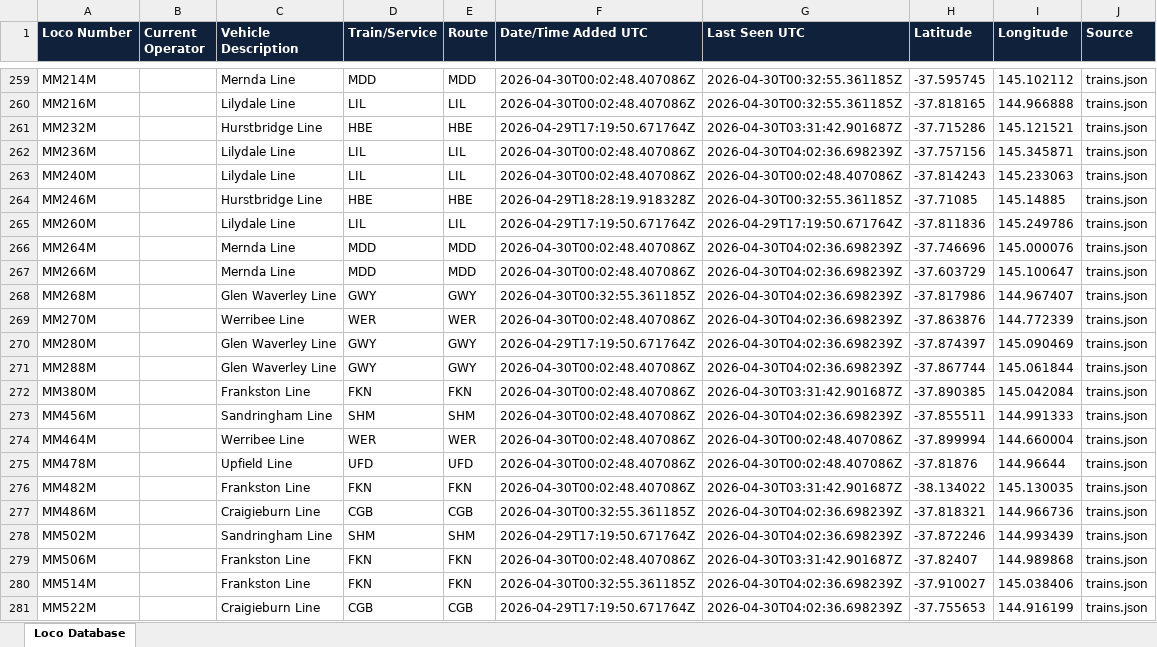
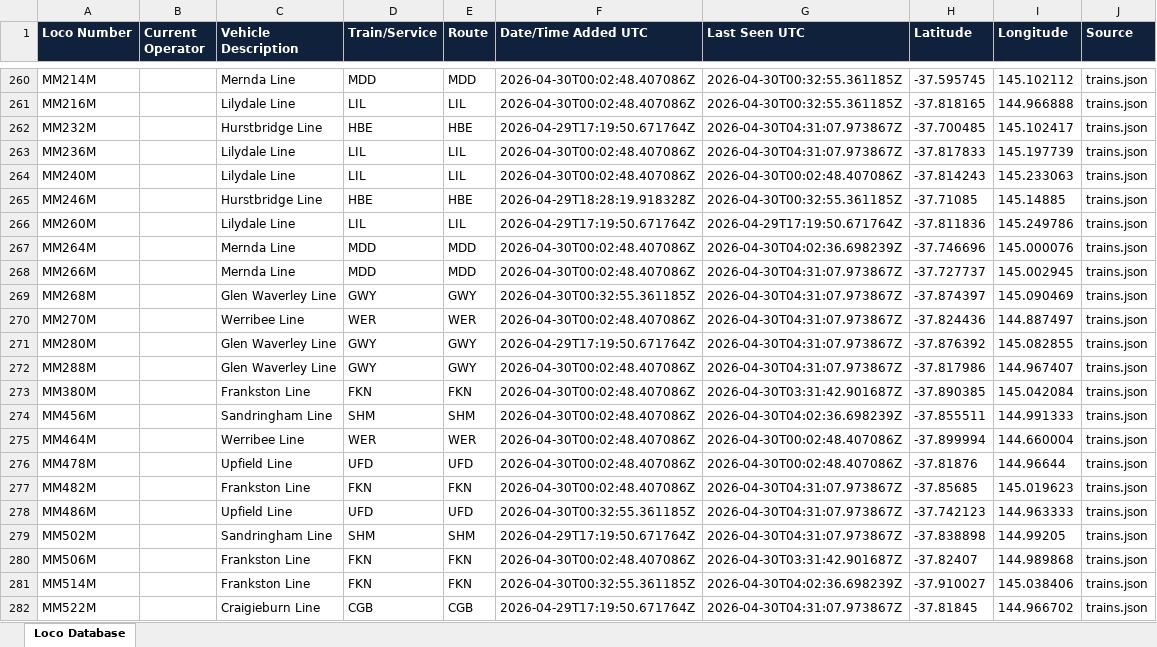
Before and after one commit to grahame21/railops-backend, an Excel workbook: static/downloads/loco_database.xlsx, sheet Loco Database, drawn as a sheet; only a part is shown, gaps mark what is left out; values as stored, in another font and other column widths than the file's, no borders; addresses are those after the commit; the diff covers the shown part only; the diff names each change by its address in the sheet, - before the commit and + after, or states it on an @@ line.

Commit message:
Update RailOps database files - 2026-04-30 04:31:08 UTC

```diff
--- a/static/downloads/loco_database.xlsx (sheet Loco Database)
+++ b/static/downloads/loco_database.xlsx (sheet Loco Database)
-G262 (Last Seen UTC): 2026-04-30T03:31:42.901687Z
+G262 (Last Seen UTC): 2026-04-30T04:31:07.973867Z
-H262 (Latitude): -37.715286
+H262 (Latitude): -37.700485
-I262 (Longitude): 145.121521
+I262 (Longitude): 145.102417
-G263 (Last Seen UTC): 2026-04-30T04:02:36.698239Z
+G263 (Last Seen UTC): 2026-04-30T04:31:07.973867Z
-H263 (Latitude): -37.757156
+H263 (Latitude): -37.817833
-I263 (Longitude): 145.345871
+I263 (Longitude): 145.197739
-G268:G272 (Last Seen UTC): 2026-04-30T04:02:36.698239Z
+G268:G272 (Last Seen UTC): 2026-04-30T04:31:07.973867Z
-H268 (Latitude): -37.603729
+H268 (Latitude): -37.727737
-I268 (Longitude): 145.100647
+I268 (Longitude): 145.002945
-H269 (Latitude): -37.817986
+H269 (Latitude): -37.874397
-I269 (Longitude): 144.967407
+I269 (Longitude): 145.090469
-H270 (Latitude): -37.863876
+H270 (Latitude): -37.824436
-I270 (Longitude): 144.772339
+I270 (Longitude): 144.887497
-H271 (Latitude): -37.874397
+H271 (Latitude): -37.876392
-I271 (Longitude): 145.090469
+I271 (Longitude): 145.082855
-H272 (Latitude): -37.867744
+H272 (Latitude): -37.817986
-I272 (Longitude): 145.061844
+I272 (Longitude): 144.967407
-G277 (Last Seen UTC): 2026-04-30T03:31:42.901687Z
+G277 (Last Seen UTC): 2026-04-30T04:31:07.973867Z
-H277 (Latitude): -38.134022
+H277 (Latitude): -37.85685
-I277 (Longitude): 145.130035
+I277 (Longitude): 145.019623
-C278 (Vehicle Description): Craigieburn Line
+C278 (Vehicle Description): Upfield Line
-D278 (Train/Service): CGB
+D278 (Train/Service): UFD
-E278 (Route): CGB
+E278 (Route): UFD
-G278:G279 (Last Seen UTC): 2026-04-30T04:02:36.698239Z
+G278:G279 (Last Seen UTC): 2026-04-30T04:31:07.973867Z
-H278 (Latitude): -37.818321
+H278 (Latitude): -37.742123
-I278 (Longitude): 144.966736
+I278 (Longitude): 144.963333
-H279 (Latitude): -37.872246
+H279 (Latitude): -37.838898
-I279 (Longitude): 144.993439
+I279 (Longitude): 144.99205
-G282 (Last Seen UTC): 2026-04-30T04:02:36.698239Z
+G282 (Last Seen UTC): 2026-04-30T04:31:07.973867Z
-H282 (Latitude): -37.755653
+H282 (Latitude): -37.81845
-I282 (Longitude): 144.916199
+I282 (Longitude): 144.966702
```
Also changed, not shown: 13 added rows and 782 edited cells elsewhere in this sheet, static/downloads/loco_numbers_only.xlsx, 8 other files.
